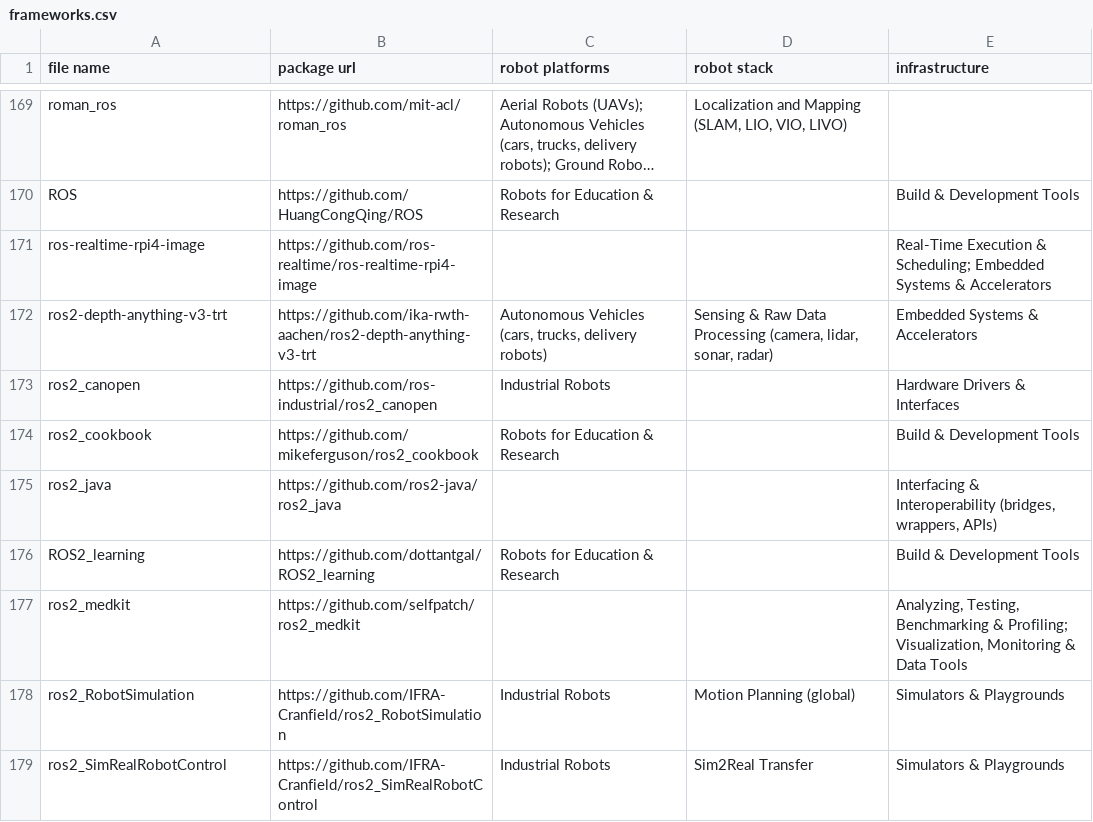
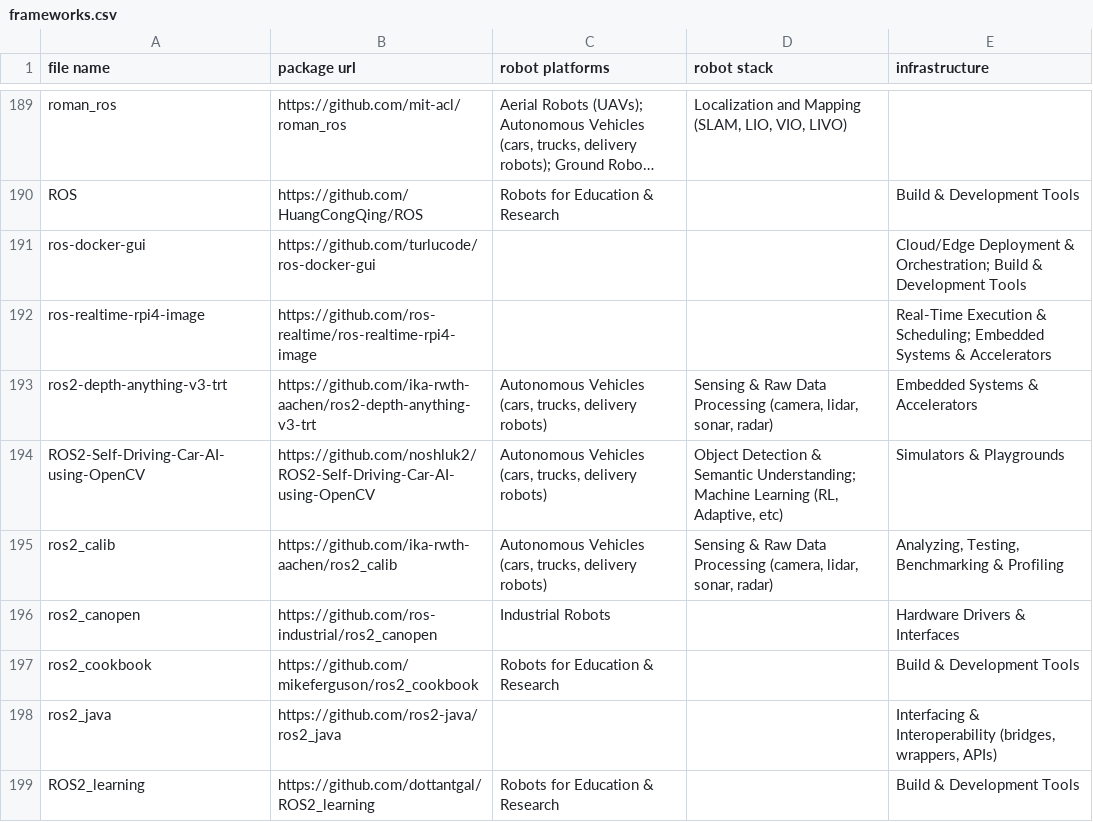
Before and after one commit to asmbatati/awesome-ros, a CSV file: data/frameworks.csv, drawn as a sheet; only a part is shown, gaps mark what is left out; the shorter side is filled out with more unchanged rows; long unchanged cells end in …; the diff covers the shown part only; the diff names each change by its address in the sheet, - before the commit and + after, or states it on an @@ line.

Commit message:
data: add the 31 candidates the pagination fix uncovered
These were unreachable before 6297540 -- they sat past the first page of
GitHub search results, so no amount of curation could surface them.

Adds calibration tooling (easy_handeye2, ros2_calib, tier4
CalibrationTools), bridges and middleware (mqtt_client, ros2_shm_msgs,
Micro-XRCE-DDS-Agent, llama_ros), drivers and platforms (ouster-ros,
g1pilot, unitree-go2-ros2, nanosaur, lidarbot), simulation
(gz_ros2_control, sjtu_drone, gazebo_terrain_generator) and operator
tooling (vizanti, rtui, SpesRobotics/teleop).

frameworks.csv: 285 -> 316 rows. Vocabulary is unchanged at 10/16/13
distinct values and all 285 prior rows are byte identical.

Two names needed disambiguation rather than a rename of existing rows:
  ROS2_Learning_zh  muziing's Chinese course notes; ROS2_learning is
                    dottantgal's
  FogROS2_platform  BerkeleyAutomation/FogROS2; the existing FogROS2 row
                    points at data-capsule/fogros2-sgc

CANDIDATES.md is empty again, and this time the header shows why: 165
searched, 165 already in the dataset.

```diff
--- a/data/frameworks.csv
+++ b/data/frameworks.csv
+row 191: ros-docker-gui | https://github.com/turlucode/ros-docker-gui |  |  | Cloud/Edge Deployment & Orchestration; Build & Development Tools
+row 194: ROS2-Self-Driving-Car-AI-using-OpenCV | https://github.com/noshluk2/ROS2-Self-Driving-Car-AI-using-OpenCV | Autonomous Vehicles (cars, trucks, delivery robots) | Object Detection & Semantic Understanding; Machine Learning (RL, Adaptive, etc) | Simulators & Playgrounds
+row 195: ros2_calib | https://github.com/ika-rwth-aachen/ros2_calib | Autonomous Vehicles (cars, trucks, delivery robots) | Sensing & Raw Data Processing (camera, lidar, sonar, radar) | Analyzing, Testing, Benchmarking & Profiling
```
Also changed, not shown: 28 added rows elsewhere in this file, 1 other file.
